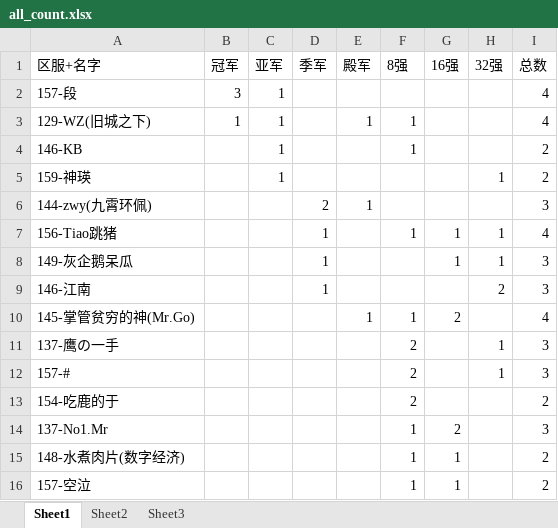
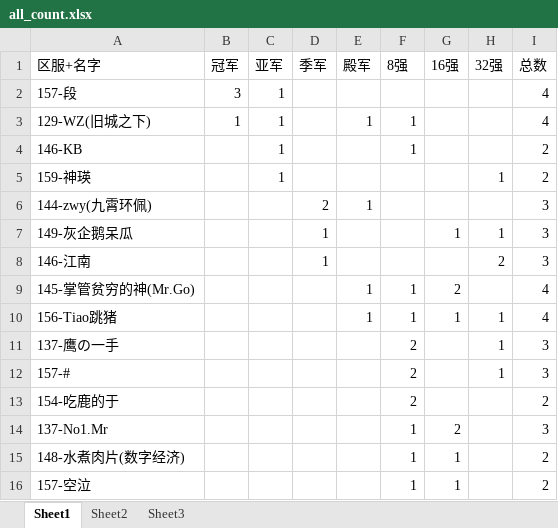
Before and after one commit to XTsuola/keyuanWeb, an Excel workbook: src/utils/sxsyzlzq/shijiesai/all_count.xlsx, sheet Sheet1, drawn as a sheet; only a part is shown; values as stored, in another font and other column widths than the file's, no borders; removed rows and columns are numbered as before the commit, all else as after; the diff names each change by its address in the sheet, - before the commit and + after, or states it on an @@ line.

```diff
--- a/src/utils/sxsyzlzq/shijiesai/all_count.xlsx (sheet Sheet1)
+++ b/src/utils/sxsyzlzq/shijiesai/all_count.xlsx (sheet Sheet1)
-row 7: 156-Tiao跳猪 |  |  | 1 |  | 1 | 1 | 1 | 4
+row 10: 156-Tiao跳猪 |  |  |  | 1 | 1 | 1 | 1 | 4
```
Also changed, not shown: formulas that keep their value, 2 other files.
